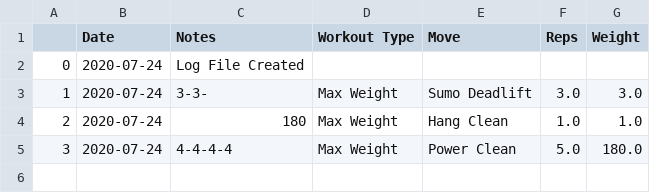
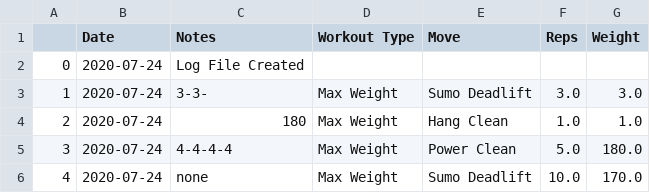
Before and after one commit to FreshTaker/WOD_LOG, a CSV file: WOD_LOG_1.csv, drawn as a sheet; the diff names each change by its address in the sheet, - before the commit and + after, or states it on an @@ line.

```diff
--- a/WOD_LOG_1.csv
+++ b/WOD_LOG_1.csv
+row 6: 4 | 2020-07-24 | none | Max Weight | Sumo Deadlift | 10.0 | 170.0
```
Also changed, not shown: 1 other file.
